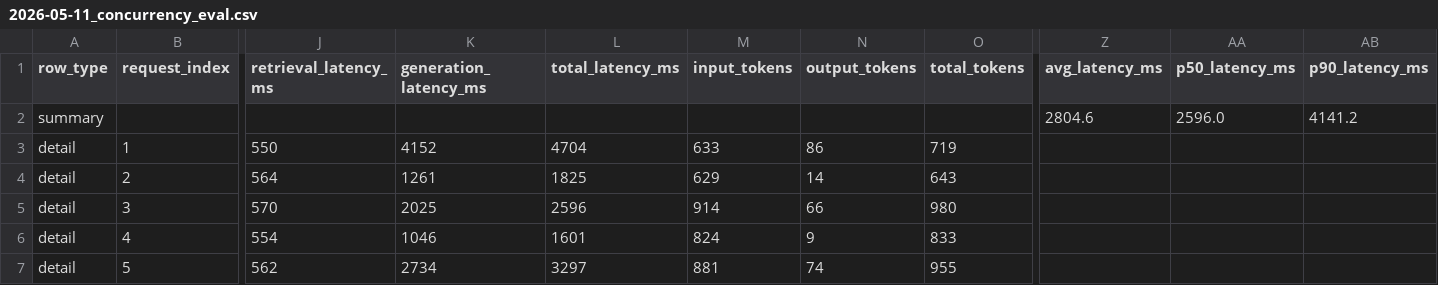
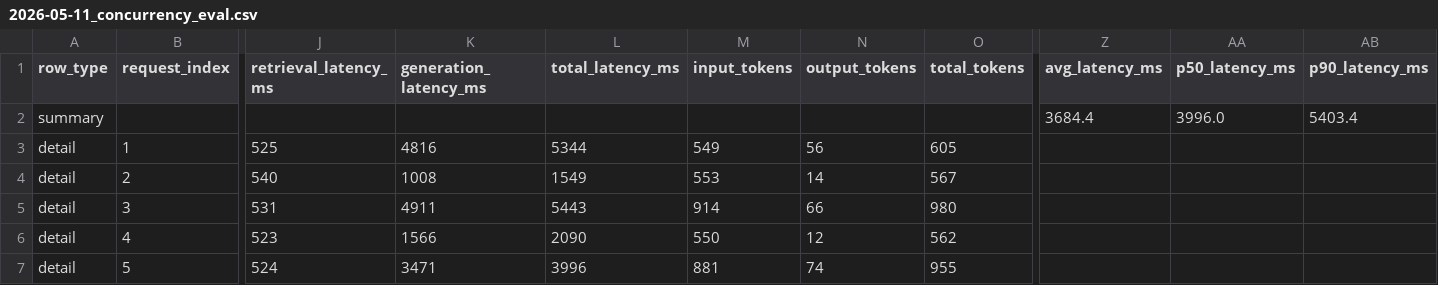
Before and after one commit to hanz4-09/aia-rag, a CSV file: reports/evaluations/2026-05-11_concurrency_eval.csv, drawn as a sheet; only a part is shown, gaps mark what is left out; the diff covers the shown part only; the diff names each change by its address in the sheet, - before the commit and + after, or states it on an @@ line.

```diff
--- a/reports/evaluations/2026-05-11_concurrency_eval.csv
+++ b/reports/evaluations/2026-05-11_concurrency_eval.csv
-Z2 (avg_latency_ms): 2804.6
+Z2 (avg_latency_ms): 3684.4
-AA2 (p50_latency_ms): 2596.0
+AA2 (p50_latency_ms): 3996.0
-AB2 (p90_latency_ms): 4141.2
+AB2 (p90_latency_ms): 5403.4
-J3 (retrieval_latency_ms): 550
+J3 (retrieval_latency_ms): 525
-K3 (generation_latency_ms): 4152
+K3 (generation_latency_ms): 4816
-L3 (total_latency_ms): 4704
+L3 (total_latency_ms): 5344
-M3 (input_tokens): 633
+M3 (input_tokens): 549
-N3 (output_tokens): 86
+N3 (output_tokens): 56
-O3 (total_tokens): 719
+O3 (total_tokens): 605
-J4 (retrieval_latency_ms): 564
+J4 (retrieval_latency_ms): 540
-K4 (generation_latency_ms): 1261
+K4 (generation_latency_ms): 1008
-L4 (total_latency_ms): 1825
+L4 (total_latency_ms): 1549
-M4 (input_tokens): 629
+M4 (input_tokens): 553
-O4 (total_tokens): 643
+O4 (total_tokens): 567
-J5 (retrieval_latency_ms): 570
+J5 (retrieval_latency_ms): 531
-K5 (generation_latency_ms): 2025
+K5 (generation_latency_ms): 4911
-L5 (total_latency_ms): 2596
+L5 (total_latency_ms): 5443
-J6 (retrieval_latency_ms): 554
+J6 (retrieval_latency_ms): 523
-K6 (generation_latency_ms): 1046
+K6 (generation_latency_ms): 1566
-L6 (total_latency_ms): 1601
+L6 (total_latency_ms): 2090
-M6 (input_tokens): 824
+M6 (input_tokens): 550
-N6 (output_tokens): 9
+N6 (output_tokens): 12
-O6 (total_tokens): 833
+O6 (total_tokens): 562
-J7 (retrieval_latency_ms): 562
+J7 (retrieval_latency_ms): 524
-K7 (generation_latency_ms): 2734
+K7 (generation_latency_ms): 3471
-L7 (total_latency_ms): 3297
+L7 (total_latency_ms): 3996
```
Also changed, not shown: 6 edited cells elsewhere in this file, reports/evaluations/2026-05-13_all_evaluations_summary.csv, reports/operations_report.csv, 5 other files.
